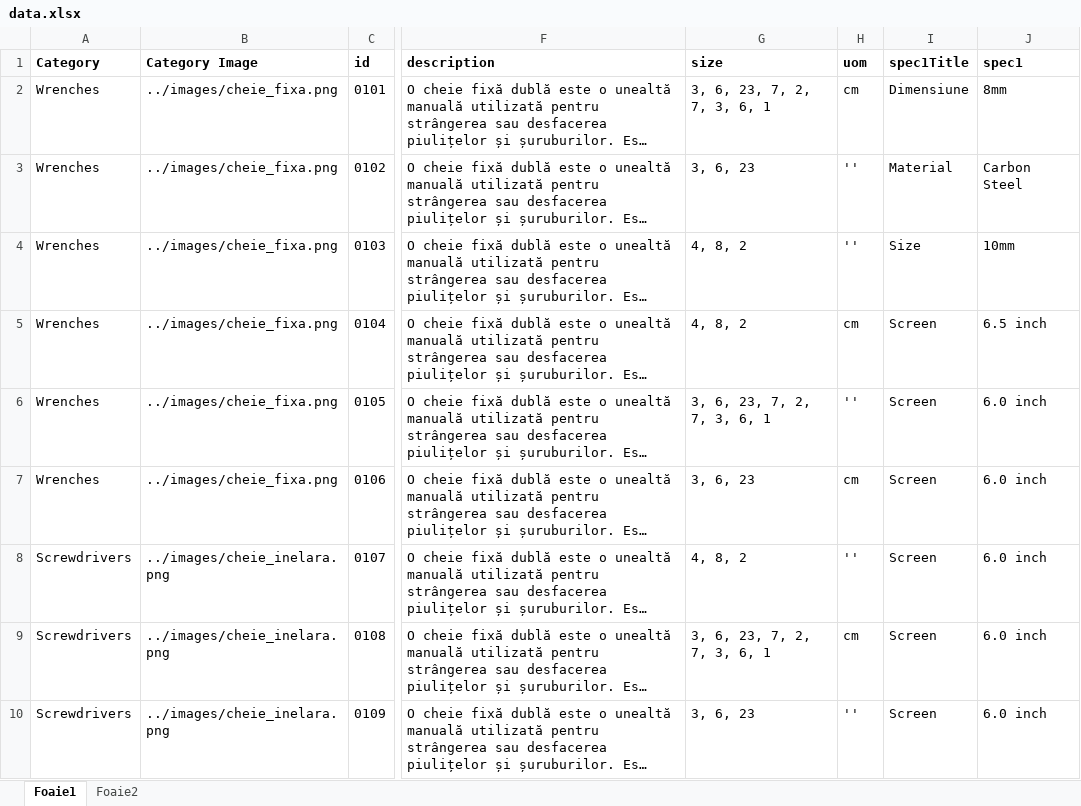
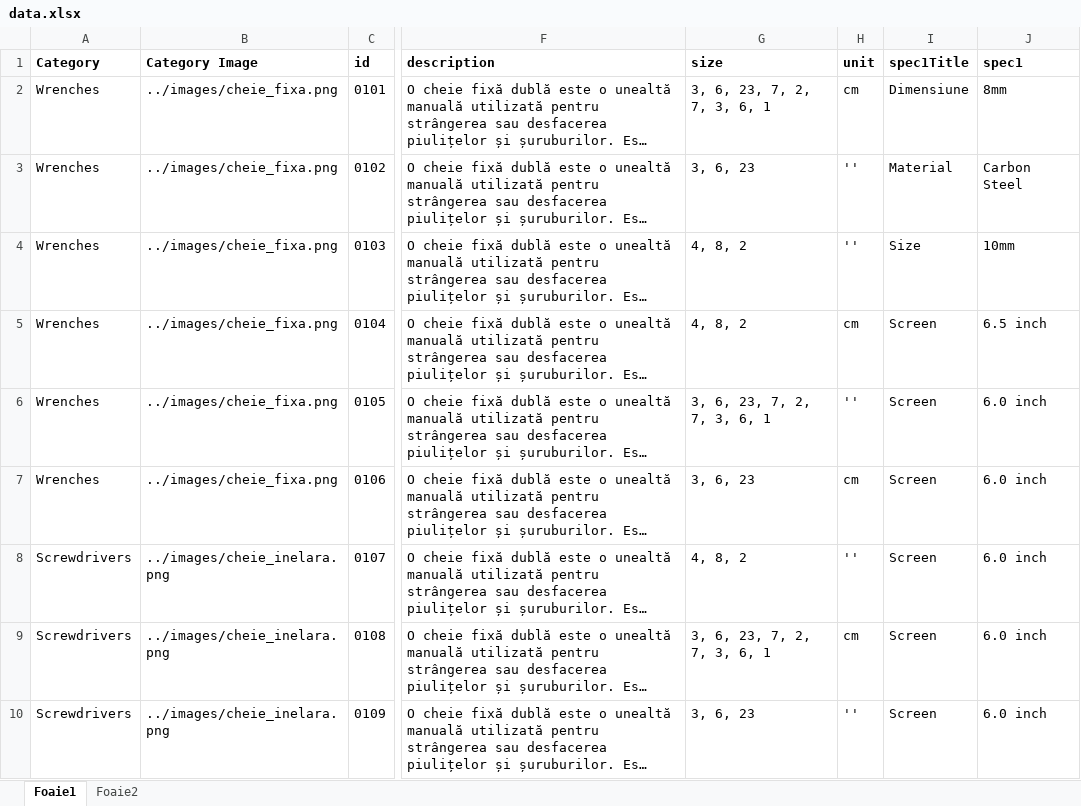
Before and after one commit to nico130301/artools-v2, an Excel workbook: src/data/data.xlsx, sheet Foaie1, drawn as a sheet; only a part is shown, gaps mark what is left out; long unchanged cells end in …; values as stored, in another font and other column widths than the file's, no borders; the diff names each change by its address in the sheet, - before the commit and + after, or states it on an @@ line.

Commit message:
uom products

```diff
--- a/src/data/data.xlsx (sheet Foaie1)
+++ b/src/data/data.xlsx (sheet Foaie1)
-H1: uom
+H1: unit
```
Also changed, not shown: 2 other files.
